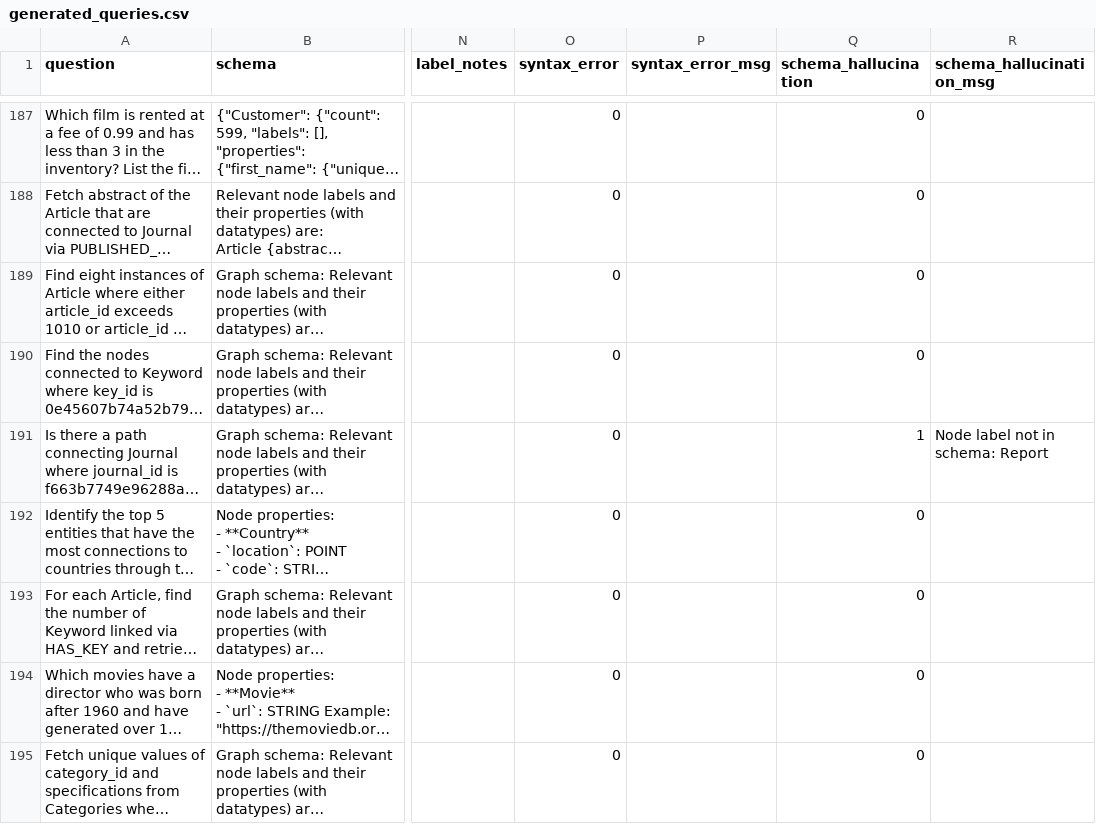
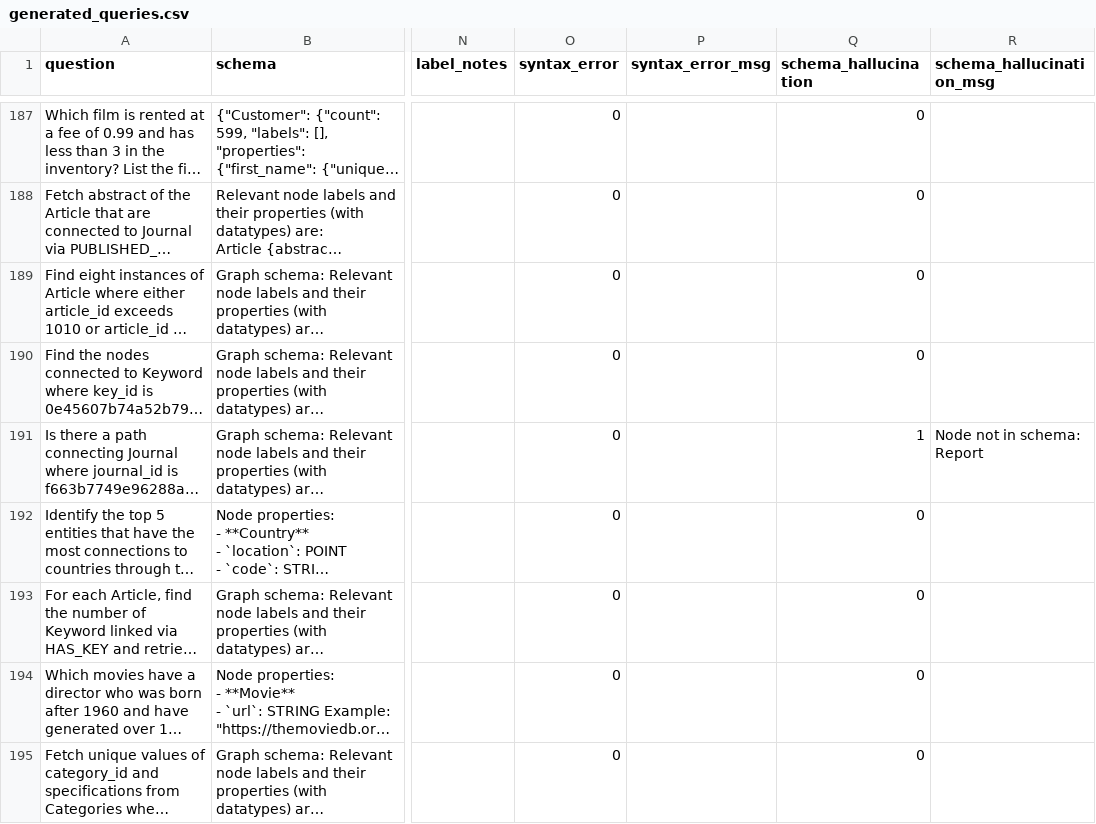
Before and after one commit to snair2029/text2cypher-robustness, a CSV file: data/generated_queries.csv, drawn as a sheet; only a part is shown, gaps mark what is left out; long unchanged cells end in …; the diff covers the shown part only; the diff names each change by its address in the sheet, - before the commit and + after, or states it on an @@ line.

Commit message:
Phase 4 - July 30 journal, syntax and schema classifiers complete

```diff
--- a/data/generated_queries.csv
+++ b/data/generated_queries.csv
-R191 (schema_hallucination_msg): Node label not in schema: Report
+R191 (schema_hallucination_msg): Node not in schema: Report
```
Also changed, not shown: 10 edited cells elsewhere in this file, 4 other files.
